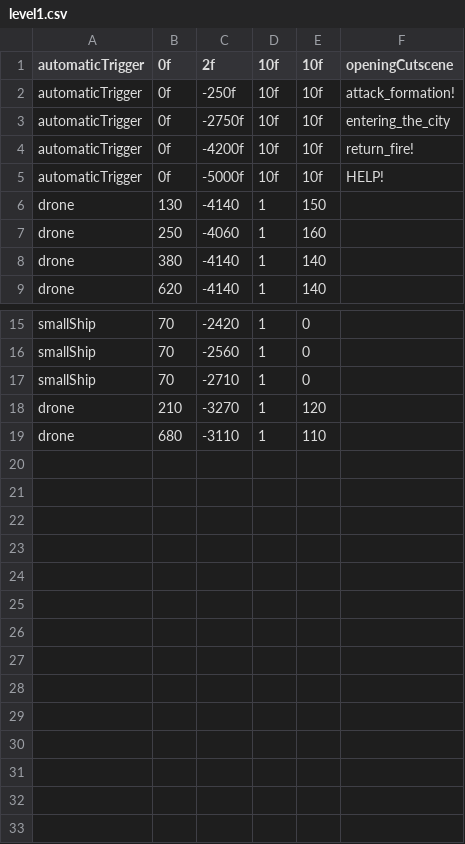
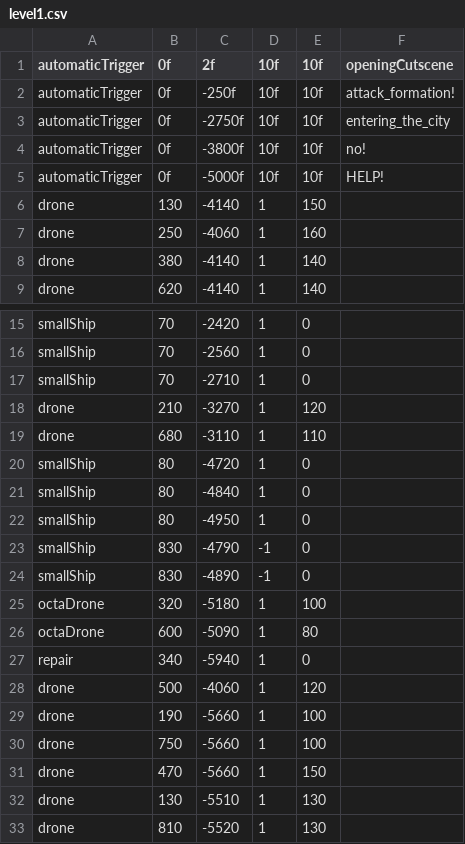
Before and after one commit to JosteinSale/Star-Mouse, a CSV file: src/resources/flying/leveldata/level1.csv, drawn as a sheet; only a part is shown, gaps mark what is left out.

```diff
--- a/src/resources/flying/leveldata/level1.csv
+++ b/src/resources/flying/leveldata/level1.csv
@@ -3,3 +3,3 @@ automaticTrigger;0f;-250f;10f;10f;attack_formation!
 automaticTrigger;0f;-2750f;10f;10f;entering_the_city
-automaticTrigger;0f;-4200f;10f;10f;return_fire!
+automaticTrigger;0f;-3800f;10f;10f;no!
 automaticTrigger;0f;-5000f;10f;10f;HELP!
@@ -19 +19,15 @@ drone;210;-3270;1;120
 drone;680;-3110;1;110
+smallShip;80;-4720;1;0
+smallShip;80;-4840;1;0
+smallShip;80;-4950;1;0
+smallShip;830;-4790;-1;0
+smallShip;830;-4890;-1;0
+octaDrone;320;-5180;1;100
+octaDrone;600;-5090;1;80
+repair;340;-5940;1;0
+drone;500;-4060;1;120
+drone;190;-5660;1;100
+drone;750;-5660;1;100
+drone;470;-5660;1;150
+drone;130;-5510;1;130
+drone;810;-5520;1;130
```
Also changed, not shown: src/resources/flying/cutscenes/level1.csv, 4 other files.
